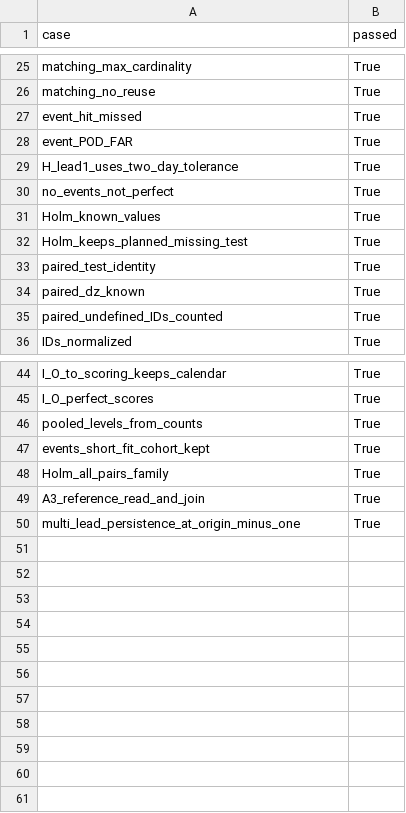
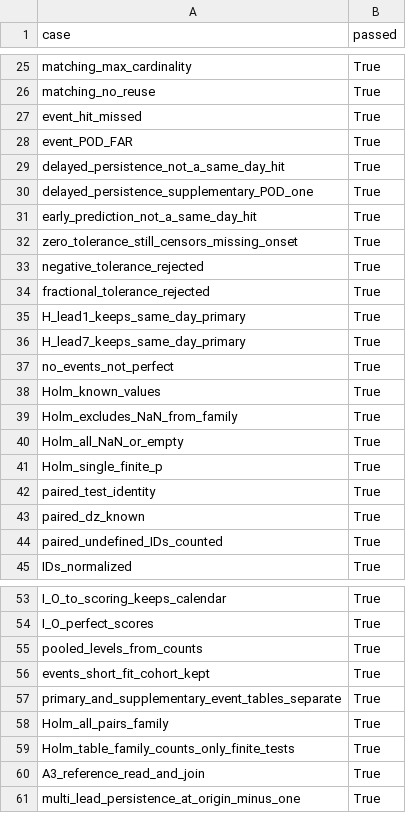
Before and after one commit to Ticasslo/TieuLuanChuyenNganh, a CSV file: Workspace/06_Evaluation/Tables/Evaluation_checks.csv, drawn as a sheet; only a part is shown, gaps mark what is left out.

```diff
--- a/Workspace/06_Evaluation/Tables/Evaluation_checks.csv
+++ b/Workspace/06_Evaluation/Tables/Evaluation_checks.csv
@@ -28,6 +28,15 @@ event_hit_missed,True
 event_POD_FAR,True
-H_lead1_uses_two_day_tolerance,True
+delayed_persistence_not_a_same_day_hit,True
+delayed_persistence_supplementary_POD_one,True
+early_prediction_not_a_same_day_hit,True
+zero_tolerance_still_censors_missing_onset,True
+negative_tolerance_rejected,True
+fractional_tolerance_rejected,True
+H_lead1_keeps_same_day_primary,True
+H_lead7_keeps_same_day_primary,True
 no_events_not_perfect,True
 Holm_known_values,True
-Holm_keeps_planned_missing_test,True
+Holm_excludes_NaN_from_family,True
+Holm_all_NaN_or_empty,True
+Holm_single_finite_p,True
 paired_test_identity,True
@@ -47,3 +56,5 @@ pooled_levels_from_counts,True
 events_short_fit_cohort_kept,True
+primary_and_supplementary_event_tables_separate,True
 Holm_all_pairs_family,True
+Holm_table_family_counts_only_finite_tests,True
 A3_reference_read_and_join,True
```
Also changed, not shown: Workspace/06_Evaluation/Tables/Evaluation_events_pooled.csv, 13 other files.
